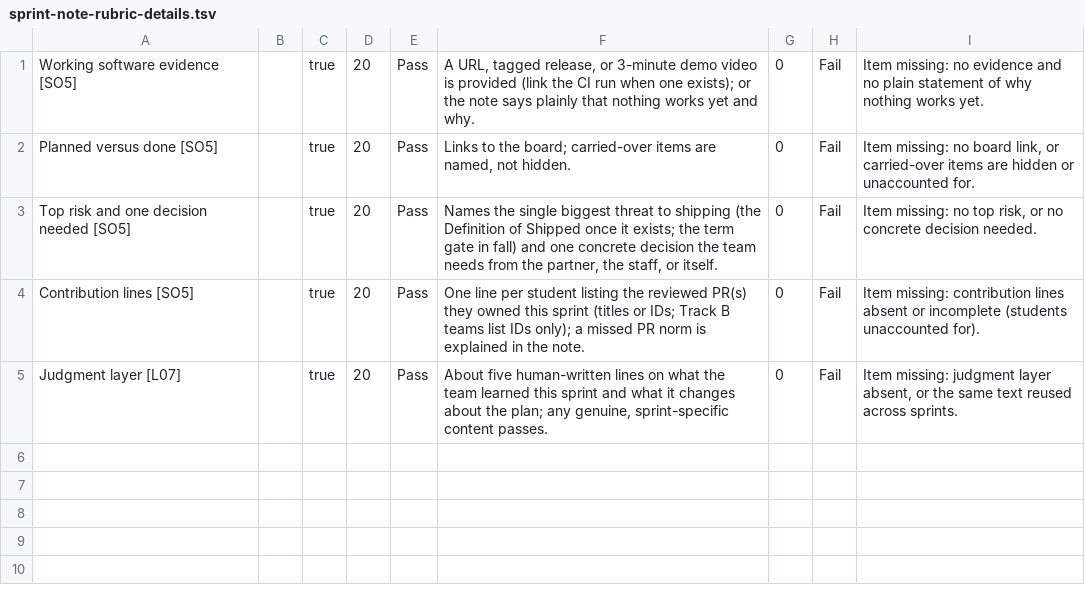
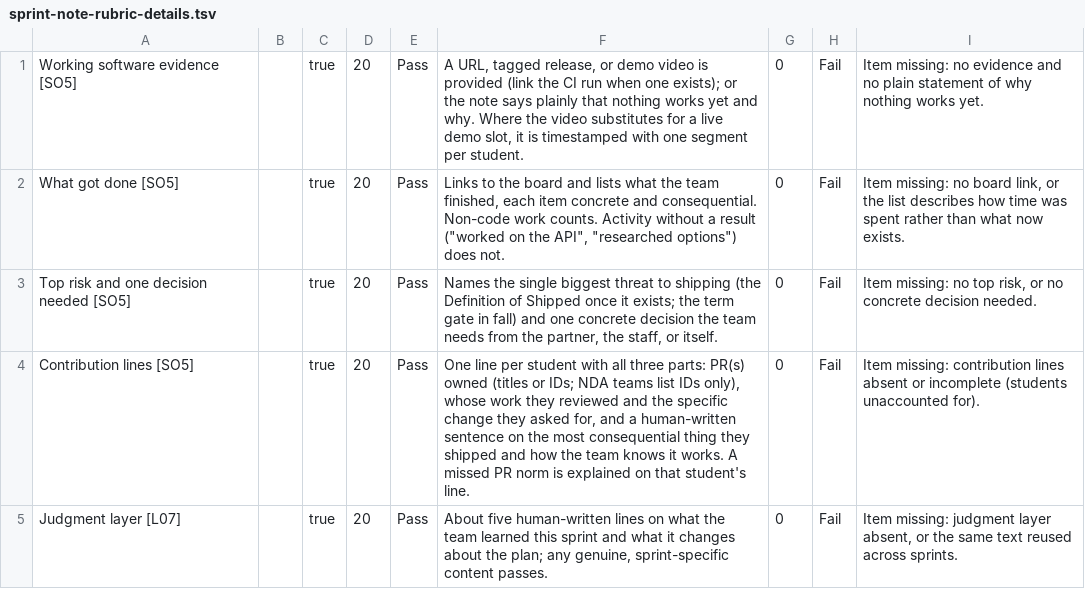
Before and after one commit to adulbrich/cs-capstone-handbook, a TSV file: canvas/assignments/sprint-note/sprint-note-rubric-details.tsv, drawn as a sheet.

```diff
--- a/canvas/assignments/sprint-note/sprint-note-rubric-details.tsv
+++ b/canvas/assignments/sprint-note/sprint-note-rubric-details.tsv
@@ -1,5 +1,5 @@
-Working software evidence [SO5]		true	20	Pass	A URL, tagged release, or 3-minute demo video is provided (link the CI run when one exists); or the note says plainly that nothing works yet and why.	0	Fail	Item missing: no evidence and no plain statement of why nothing works yet.
-Planned versus done [SO5]		true	20	Pass	Links to the board; carried-over items are named, not hidden.	0	Fail	Item missing: no board link, or carried-over items are hidden or unaccounted for.
+Working software evidence [SO5]		true	20	Pass	A URL, tagged release, or demo video is provided (link the CI run when one exists); or the note says plainly that nothing works yet and why. Where the video substitutes for a live demo slot, it is timestamped with one segment per student.	0	Fail	Item missing: no evidence and no plain statement of why nothing works yet.
+What got done [SO5]		true	20	Pass	Links to the board and lists what the team finished, each item concrete and consequential. Non-code work counts. Activity without a result ("worked on the API", "researched options") does not.	0	Fail	Item missing: no board link, or the list describes how time was spent rather than what now exists.
 Top risk and one decision needed [SO5]		true	20	Pass	Names the single biggest threat to shipping (the Definition of Shipped once it exists; the term gate in fall) and one concrete decision the team needs from the partner, the staff, or itself.	0	Fail	Item missing: no top risk, or no concrete decision needed.
-Contribution lines [SO5]		true	20	Pass	One line per student listing the reviewed PR(s) they owned this sprint (titles or IDs; Track B teams list IDs only); a missed PR norm is explained in the note.	0	Fail	Item missing: contribution lines absent or incomplete (students unaccounted for).
+Contribution lines [SO5]		true	20	Pass	One line per student with all three parts: PR(s) owned (titles or IDs; NDA teams list IDs only), whose work they reviewed and the specific change they asked for, and a human-written sentence on the most consequential thing they shipped and how the team knows it works. A missed PR norm is explained on that student's line.	0	Fail	Item missing: contribution lines absent or incomplete (students unaccounted for).
 Judgment layer [L07]		true	20	Pass	About five human-written lines on what the team learned this sprint and what it changes about the plan; any genuine, sprint-specific content passes.	0	Fail	Item missing: judgment layer absent, or the same text reused across sprints.
```
Also changed, not shown: 4 other files.
